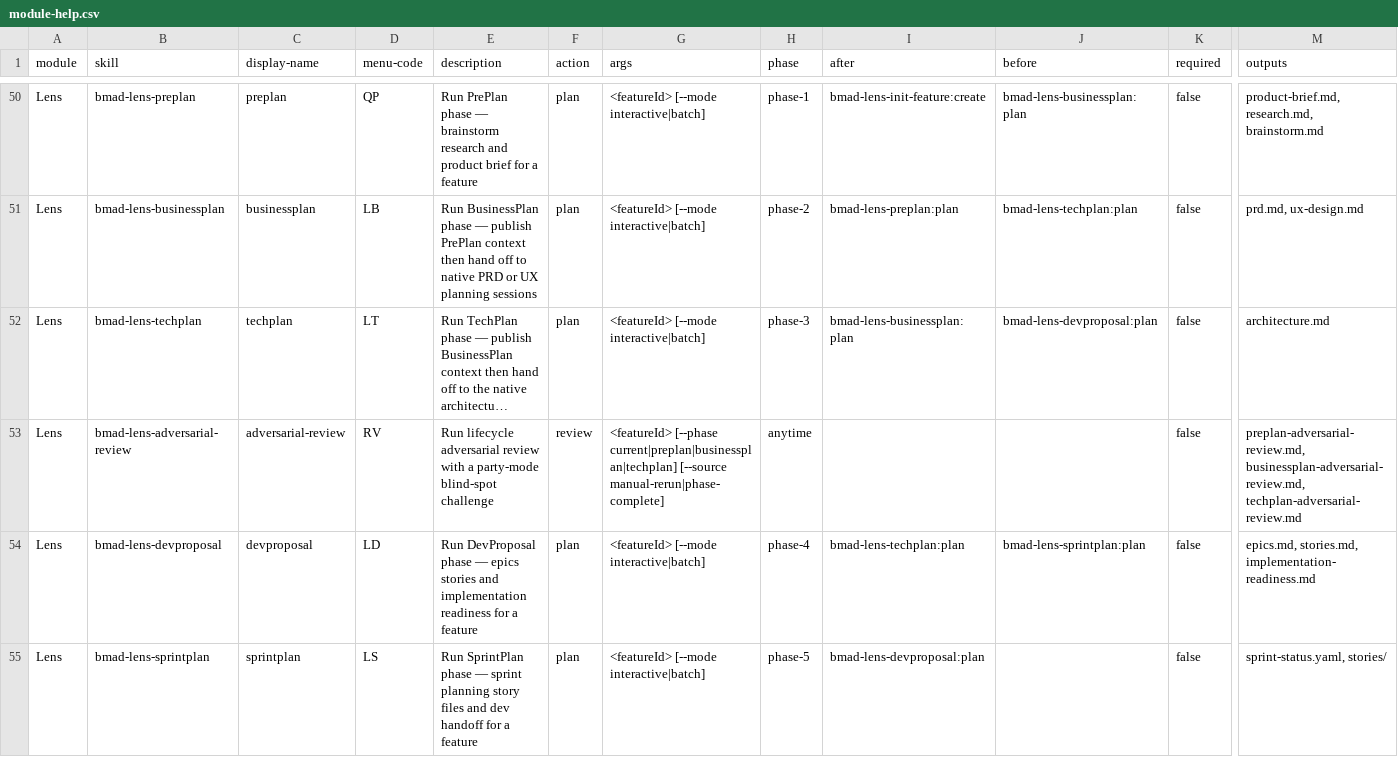
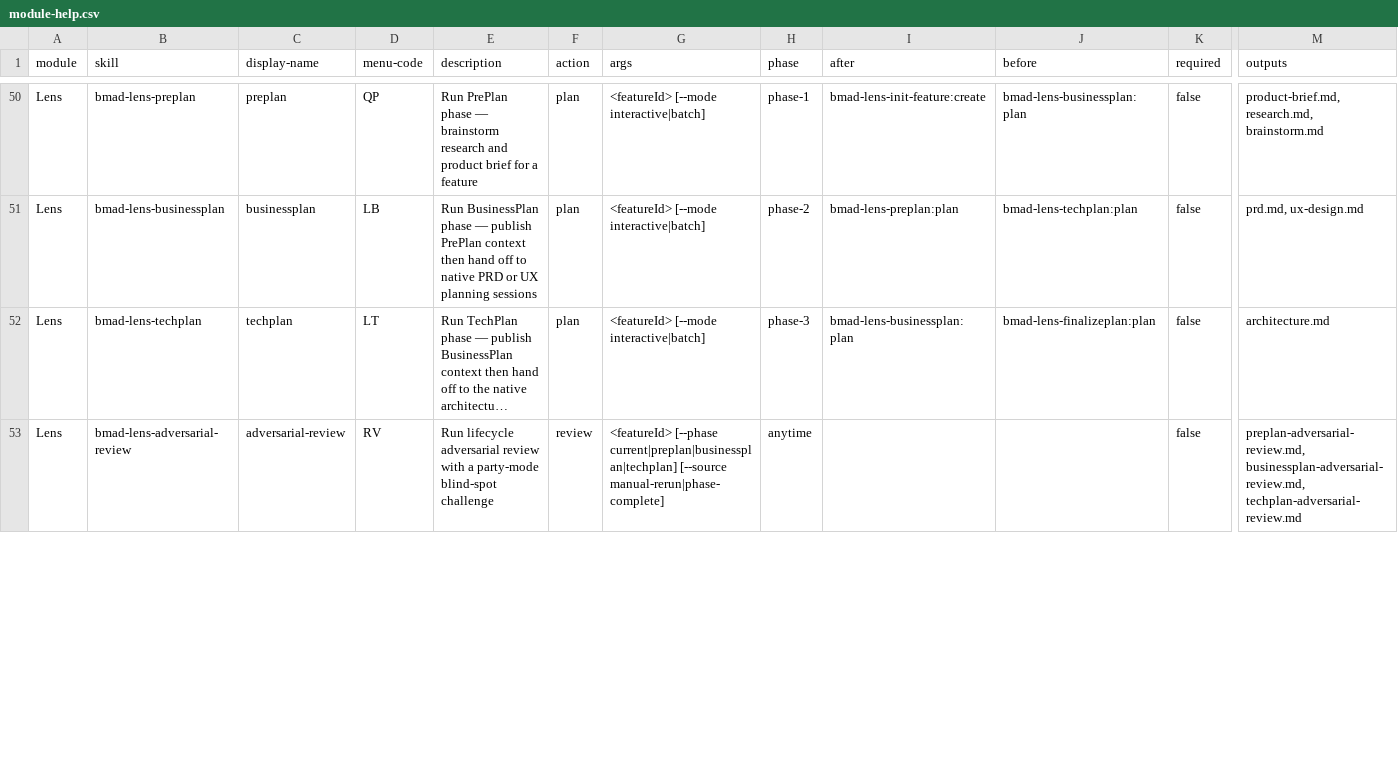
Before and after one commit to crisweber2600/Lens.Core.Src, a CSV file: _bmad/lens-work/module-help.csv, drawn as a sheet; only a part is shown, gaps mark what is left out; long unchanged cells end in …; removed rows and columns are numbered as before the commit, all else as after; rows hold the shown columns only; the diff covers the shown part only; the diff names each change by its address in the sheet, - before the commit and + after, or states it on an @@ line.

Commit message:
feat(lens-work): replace post-techplan planning with finalizeplan

```diff
--- a/_bmad/lens-work/module-help.csv
+++ b/_bmad/lens-work/module-help.csv
-J52 (before): bmad-lens-devproposal:plan
+J52 (before): bmad-lens-finalizeplan:plan
-row 54: Lens | bmad-lens-devproposal | devproposal | LD | Run DevProposal phase — epics stories and implementation readiness for a feature | plan | <featureId> [--mode interactive|batch] | phase-4 | bmad-lens-techplan:plan | bmad-lens-sprintplan:plan | false | epics.md, stories.md, implementation-readiness.md
-row 55: Lens | bmad-lens-sprintplan | sprintplan | LS | Run SprintPlan phase — sprint planning story files and dev handoff for a feature | plan | <featureId> [--mode interactive|batch] | phase-5 | bmad-lens-devproposal:plan |  | false | sprint-status.yaml, stories/
```
Also changed, not shown: 1 added row and 8 edited cells elsewhere in this file, 59 other files.
